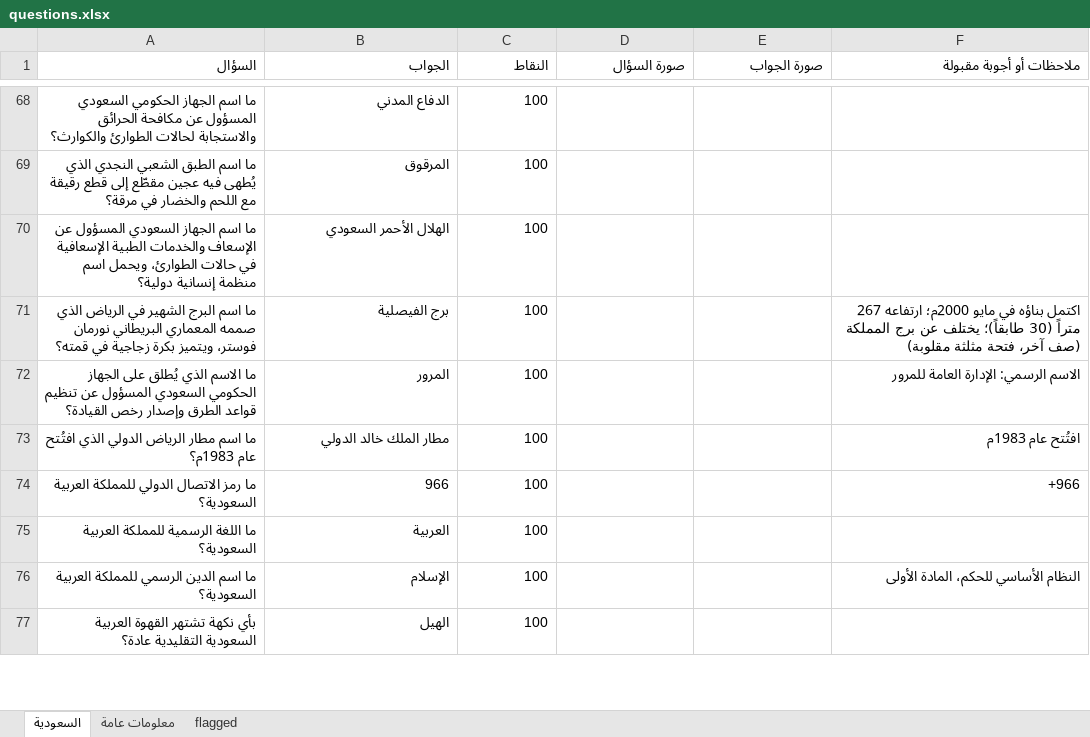
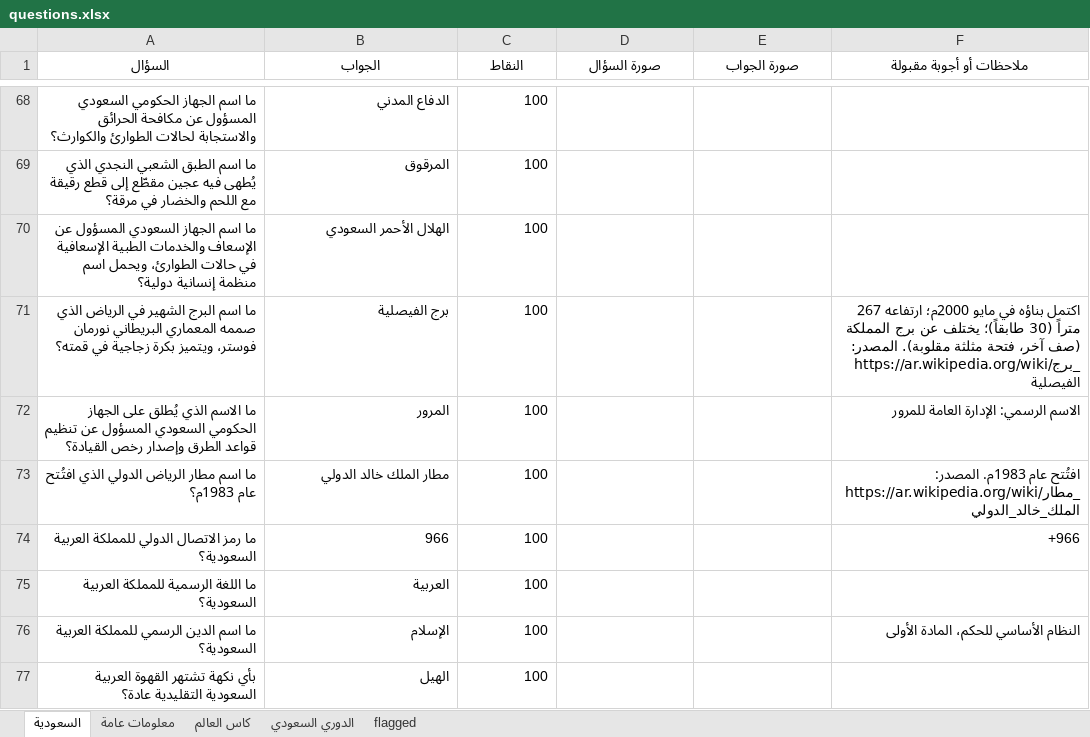
Before and after one commit to iconi12/Questions, an Excel workbook: questions.xlsx, sheet السعودية, drawn as a sheet; only a part is shown, gaps mark what is left out; values as stored, in another font and other column widths than the file's, no borders; the diff covers the shown part only; the diff names each change by its address in the sheet, - before the commit and + after, or states it on an @@ line.

```diff
--- a/questions.xlsx (sheet السعودية)
+++ b/questions.xlsx (sheet السعودية)
+sheet tab: كاس العالم
+sheet tab: الدوري السعودي
-A1:F1 alignment: right
+A1:F1 alignment: center
-F71 (ملاحظات أو أجوبة مقبولة): …فتحة مثلثة مقلوبة)
+F71 (ملاحظات أو أجوبة مقبولة): …فتحة مثلثة مقلوبة). المصدر: https://ar.wikipedia.org/wiki/برج_الفيصلية
-F73 (ملاحظات أو أجوبة مقبولة): افتُتح عام 1983م
+F73 (ملاحظات أو أجوبة مقبولة): افتُتح عام 1983م. المصدر: https://ar.wikipedia.org/wiki/مطار_الملك_خالد_الدولي
```
Also changed, not shown: 1 added row and 132 edited cells elsewhere in this sheet, sheet معلومات عامة, sheet flagged, 5 other files.
